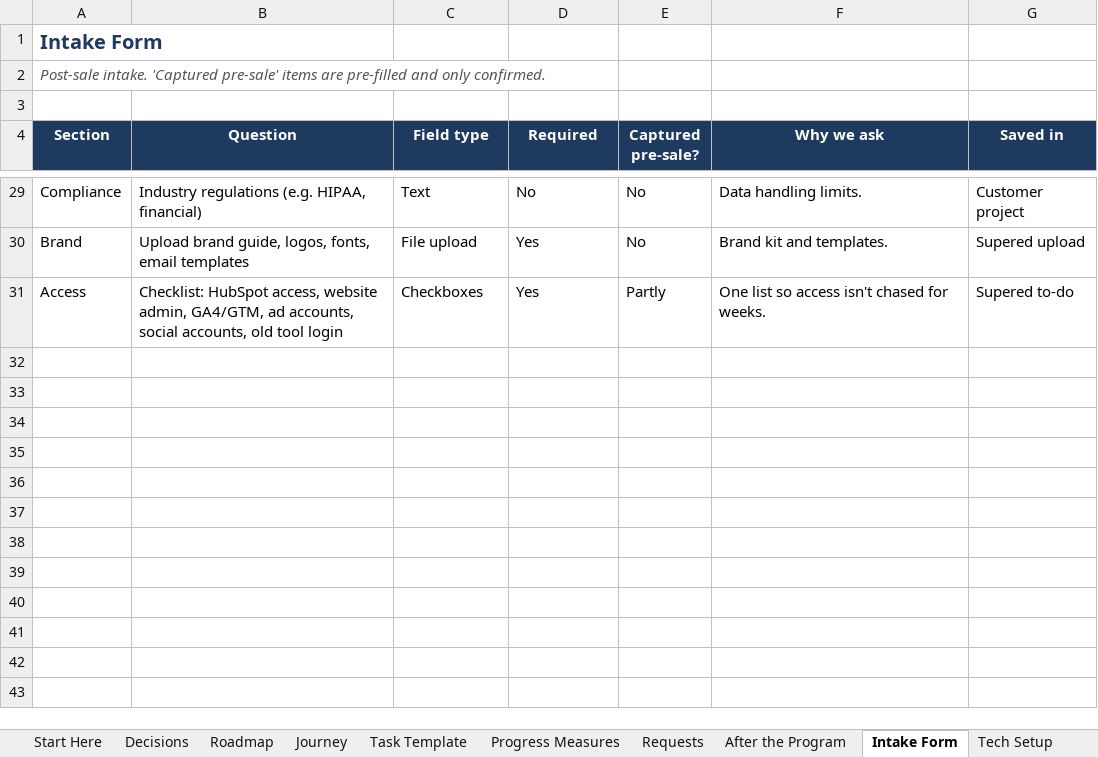
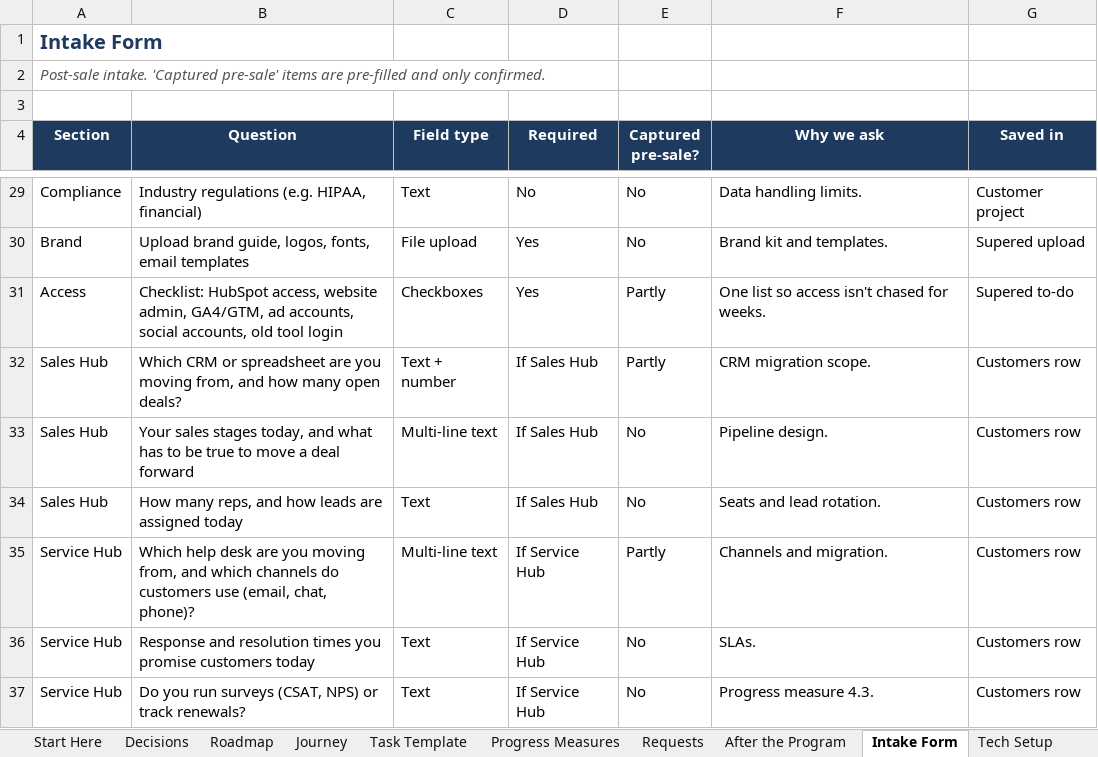
Before and after one commit to Dihaw12Rev/Mable-s-Test, an Excel workbook: marketing-hub-onboarding/Marketing_Hub_Onboarding_Process.xlsx, sheet Intake Form, drawn as a sheet; only a part is shown, gaps mark what is left out; values as stored, in another font and other column widths than the file's, no borders; charts and pictures not drawn; the diff names each change by its address in the sheet, - before the commit and + after, or states it on an @@ line.

```diff
--- a/marketing-hub-onboarding/Marketing_Hub_Onboarding_Process.xlsx (sheet Intake Form)
+++ b/marketing-hub-onboarding/Marketing_Hub_Onboarding_Process.xlsx (sheet Intake Form)
+row 32: Sales Hub | Which CRM or spreadsheet are you moving from, and how many open deals? | Text + number | If Sales Hub | Partly | CRM migration scope. | Customers row
+row 33: Sales Hub | Your sales stages today, and what has to be true to move a deal forward | Multi-line text | If Sales Hub | No | Pipeline design. | Customers row
+row 34: Sales Hub | How many reps, and how leads are assigned today | Text | If Sales Hub | No | Seats and lead rotation. | Customers row
+row 35: Service Hub | Which help desk are you moving from, and which channels do customers use (email, chat, phone)? | Multi-line text | If Service Hub | Partly | Channels and migration. | Customers row
+row 36: Service Hub | Response and resolution times you promise customers today | Text | If Service Hub | No | SLAs. | Customers row
+row 37: Service Hub | Do you run surveys (CSAT, NPS) or track renewals? | Text | If Service Hub | No | Progress measure 4.3. | Customers row
```
Also changed, not shown: sheet Task Template, sheet Tech Setup, sheet Training, sheet Progress Measures, sheet HubSpot Work Setup, sheet Journey, 1 more sheet, formulas that keep their value, 15 other files.
